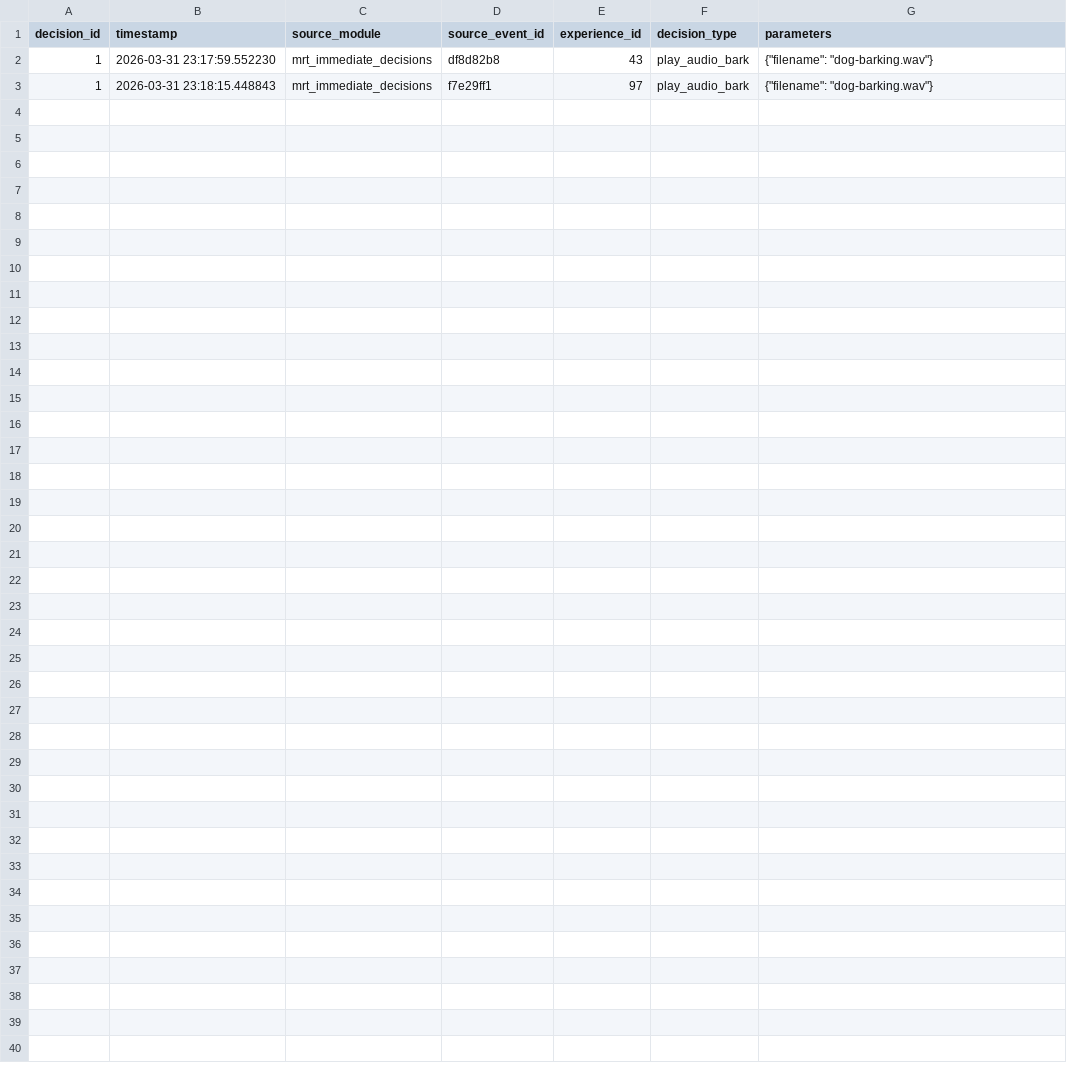
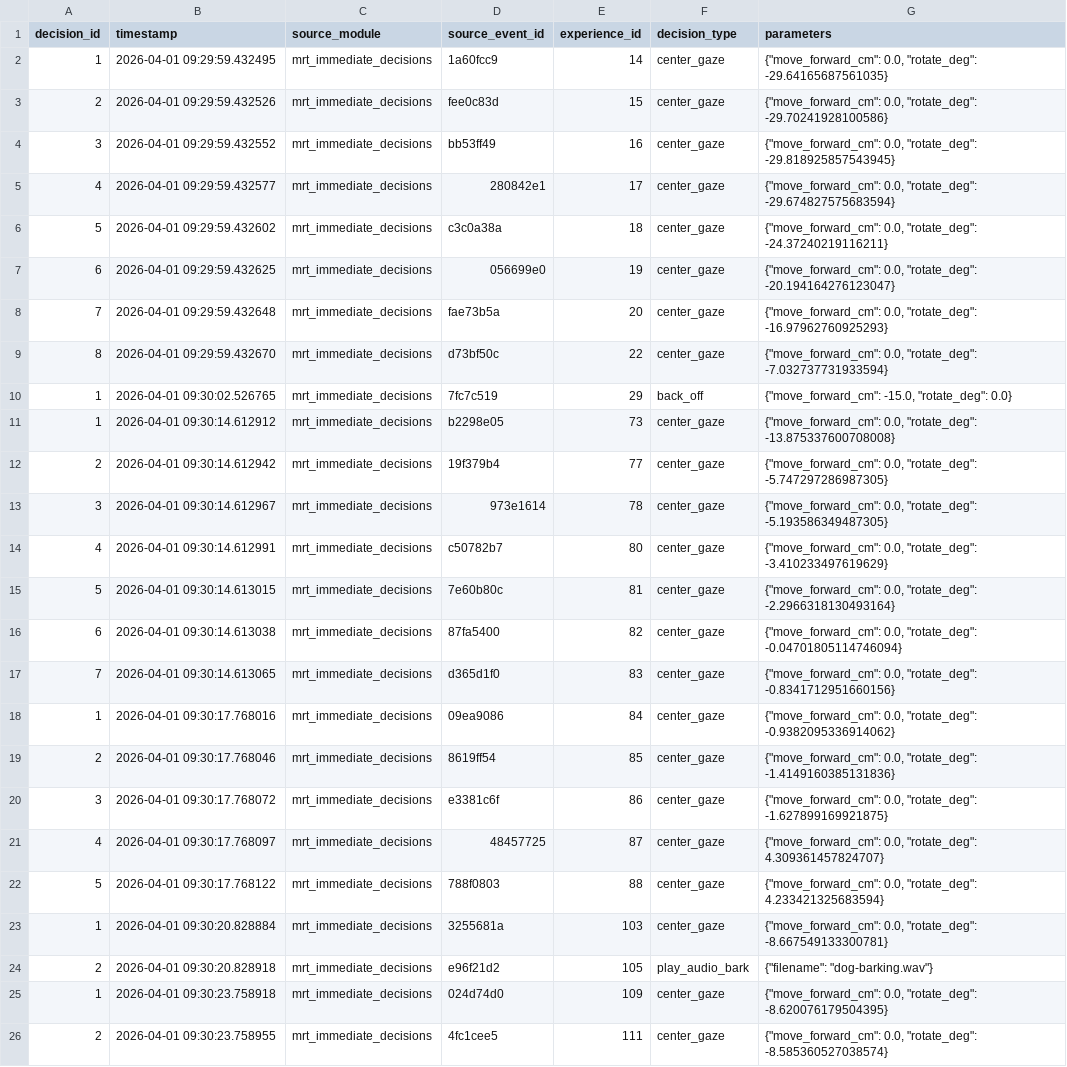
Before and after one commit to OrBerebi/Logots, a CSV file: recordings/mrt_decisions_to_actions.csv, drawn as a sheet.

Commit message:
updated Audio firmware
both esp32_audio and visualization_module where updated.
fixed the BB coerdinates crush with a workaround.

```diff
--- a/recordings/mrt_decisions_to_actions.csv
+++ b/recordings/mrt_decisions_to_actions.csv
@@ -1,3 +1,26 @@
 decision_id,timestamp,source_module,source_event_id,experience_id,decision_type,parameters
-1,2026-03-31 23:17:59.552230,mrt_immediate_decisions,df8d82b8,43,play_audio_bark,"{""filename"": ""dog-barking.wav""}"
-1,2026-03-31 23:18:15.448843,mrt_immediate_decisions,f7e29ff1,97,play_audio_bark,"{""filename"": ""dog-barking.wav""}"
+1,2026-04-01 09:29:59.432495,mrt_immediate_decisions,1a60fcc9,14,center_gaze,"{""move_forward_cm"": 0.0, ""rotate_deg"": -29.64165687561035}"
+2,2026-04-01 09:29:59.432526,mrt_immediate_decisions,fee0c83d,15,center_gaze,"{""move_forward_cm"": 0.0, ""rotate_deg"": -29.70241928100586}"
+3,2026-04-01 09:29:59.432552,mrt_immediate_decisions,bb53ff49,16,center_gaze,"{""move_forward_cm"": 0.0, ""rotate_deg"": -29.818925857543945}"
+4,2026-04-01 09:29:59.432577,mrt_immediate_decisions,280842e1,17,center_gaze,"{""move_forward_cm"": 0.0, ""rotate_deg"": -29.674827575683594}"
+5,2026-04-01 09:29:59.432602,mrt_immediate_decisions,c3c0a38a,18,center_gaze,"{""move_forward_cm"": 0.0, ""rotate_deg"": -24.37240219116211}"
+6,2026-04-01 09:29:59.432625,mrt_immediate_decisions,056699e0,19,center_gaze,"{""move_forward_cm"": 0.0, ""rotate_deg"": -20.194164276123047}"
+7,2026-04-01 09:29:59.432648,mrt_immediate_decisions,fae73b5a,20,center_gaze,"{""move_forward_cm"": 0.0, ""rotate_deg"": -16.97962760925293}"
+8,2026-04-01 09:29:59.432670,mrt_immediate_decisions,d73bf50c,22,center_gaze,"{""move_forward_cm"": 0.0, ""rotate_deg"": -7.032737731933594}"
+1,2026-04-01 09:30:02.526765,mrt_immediate_decisions,7fc7c519,29,back_off,"{""move_forward_cm"": -15.0, ""rotate_deg"": 0.0}"
+1,2026-04-01 09:30:14.612912,mrt_immediate_decisions,b2298e05,73,center_gaze,"{""move_forward_cm"": 0.0, ""rotate_deg"": -13.875337600708008}"
+2,2026-04-01 09:30:14.612942,mrt_immediate_decisions,19f379b4,77,center_gaze,"{""move_forward_cm"": 0.0, ""rotate_deg"": -5.747297286987305}"
+3,2026-04-01 09:30:14.612967,mrt_immediate_decisions,973e1614,78,center_gaze,"{""move_forward_cm"": 0.0, ""rotate_deg"": -5.193586349487305}"
+4,2026-04-01 09:30:14.612991,mrt_immediate_decisions,c50782b7,80,center_gaze,"{""move_forward_cm"": 0.0, ""rotate_deg"": -3.410233497619629}"
+5,2026-04-01 09:30:14.613015,mrt_immediate_decisions,7e60b80c,81,center_gaze,"{""move_forward_cm"": 0.0, ""rotate_deg"": -2.2966318130493164}"
+6,2026-04-01 09:30:14.613038,mrt_immediate_decisions,87fa5400,82,center_gaze,"{""move_forward_cm"": 0.0, ""rotate_deg"": -0.04701805114746094}"
+7,2026-04-01 09:30:14.613065,mrt_immediate_decisions,d365d1f0,83,center_gaze,"{""move_forward_cm"": 0.0, ""rotate_deg"": -0.8341712951660156}"
+1,2026-04-01 09:30:17.768016,mrt_immediate_decisions,09ea9086,84,center_gaze,"{""move_forward_cm"": 0.0, ""rotate_deg"": -0.9382095336914062}"
+2,2026-04-01 09:30:17.768046,mrt_immediate_decisions,8619ff54,85,center_gaze,"{""move_forward_cm"": 0.0, ""rotate_deg"": -1.4149160385131836}"
+3,2026-04-01 09:30:17.768072,mrt_immediate_decisions,e3381c6f,86,center_gaze,"{""move_forward_cm"": 0.0, ""rotate_deg"": -1.627899169921875}"
+4,2026-04-01 09:30:17.768097,mrt_immediate_decisions,48457725,87,center_gaze,"{""move_forward_cm"": 0.0, ""rotate_deg"": 4.309361457824707}"
+5,2026-04-01 09:30:17.768122,mrt_immediate_decisions,788f0803,88,center_gaze,"{""move_forward_cm"": 0.0, ""rotate_deg"": 4.233421325683594}"
+1,2026-04-01 09:30:20.828884,mrt_immediate_decisions,3255681a,103,center_gaze,"{""move_forward_cm"": 0.0, ""rotate_deg"": -8.667549133300781}"
+2,2026-04-01 09:30:20.828918,mrt_immediate_decisions,e96f21d2,105,play_audio_bark,"{""filename"": ""dog-barking.wav""}"
+1,2026-04-01 09:30:23.758918,mrt_immediate_decisions,024d74d0,109,center_gaze,"{""move_forward_cm"": 0.0, ""rotate_deg"": -8.620076179504395}"
+2,2026-04-01 09:30:23.758955,mrt_immediate_decisions,4fc1cee5,111,center_gaze,"{""move_forward_cm"": 0.0, ""rotate_deg"": -8.585360527038574}"
```
Also changed, not shown: recordings/mrt_experience_data.csv, recordings/mrt_immediate_decisions.csv, 3 other files.
